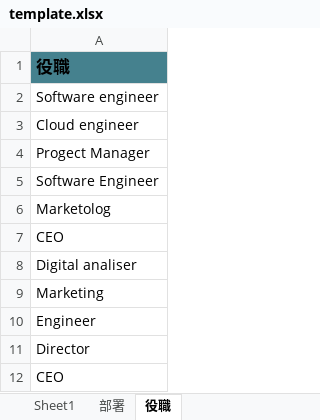
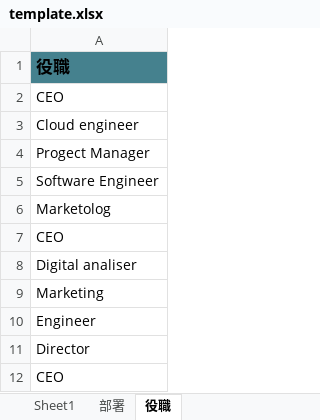
Before and after one commit to jdu9a0009/attendance_backend, an Excel workbook: template.xlsx, sheet 役職, drawn as a sheet; values as stored, in another font and other column widths than the file's, no borders; the diff names each change by its address in the sheet, - before the commit and + after, or states it on an @@ line.

```diff
--- a/template.xlsx (sheet 役職)
+++ b/template.xlsx (sheet 役職)
-A2: Software engineer
+A2: CEO
```
Also changed, not shown: 3 other files.
